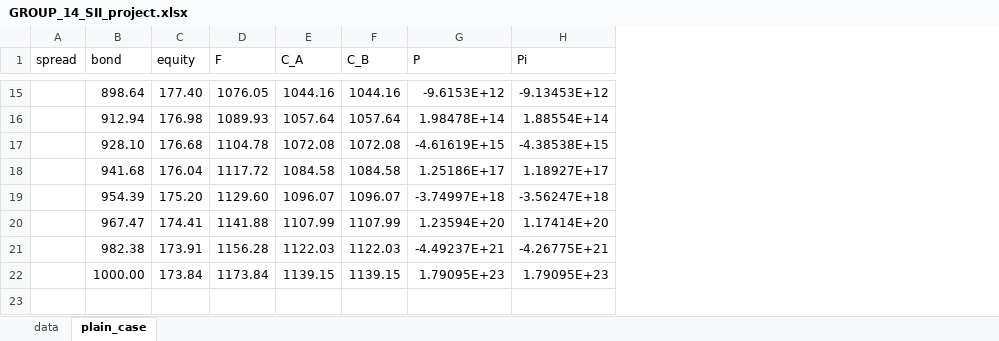
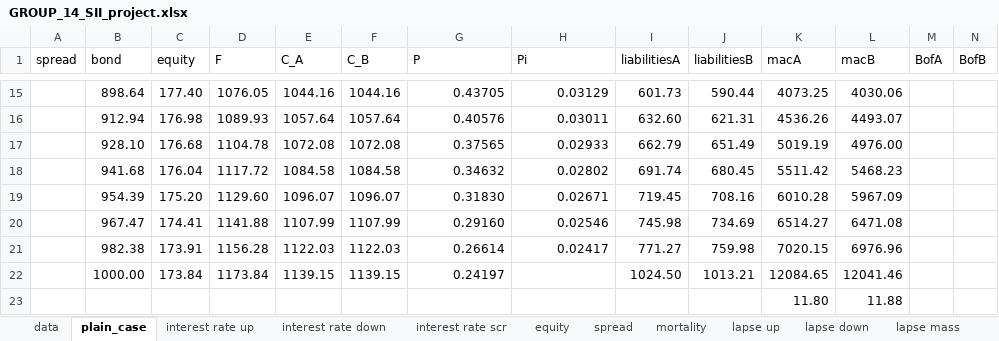
Before and after one commit to roxpietro/Insurance-project, an Excel workbook: GROUP_14_SII_project.xlsx, sheet plain_case, drawn as a sheet; only a part is shown, gaps mark what is left out; values as stored, in another font and other column widths than the file's, no borders; the diff covers the shown part only; the diff names each change by its address in the sheet, - before the commit and + after, or states it on an @@ line.

```diff
--- a/GROUP_14_SII_project.xlsx (sheet plain_case)
+++ b/GROUP_14_SII_project.xlsx (sheet plain_case)
+sheet tab: interest rate up
+sheet tab: interest rate down
+sheet tab: interest rate scr
+sheet tab: equity
+sheet tab: spread
+sheet tab: mortality
+sheet tab: lapse up
+sheet tab: lapse down
+sheet tab: lapse mass
+column I (liabilitiesA), rows 15-22: 601.73 | 632.60 | 662.79 | 691.74 | 719.45 | 745.98 | 771.27 | 1024.50
+column J (liabilitiesB), rows 15-22: 590.44 | 621.31 | 651.49 | 680.45 | 708.16 | 734.69 | 759.98 | 1013.21
+column K (macA), rows 15-22: 4073.25 | 4536.26 | 5019.19 | 5511.42 | 6010.28 | 6514.27 | 7020.15 | 12084.65
+column L (macB), rows 15-22: 4030.06 | 4493.07 | 4976.00 | 5468.23 | 5967.09 | 6471.08 | 6976.96 | 12041.46
+column M (BofA), empty
+column N (BofB), empty
-G15 (P): -9.6153E+12
+G15 (P): 0.43705
-H15 (Pi): -9.13453E+12
+H15 (Pi): 0.03129
-G16 (P): 1.98478E+14
+G16 (P): 0.40576
-H16 (Pi): 1.88554E+14
+H16 (Pi): 0.03011
-G17 (P): -4.61619E+15
+G17 (P): 0.37565
-H17 (Pi): -4.38538E+15
+H17 (Pi): 0.02933
-G18 (P): 1.25186E+17
+G18 (P): 0.34632
-H18 (Pi): 1.18927E+17
+H18 (Pi): 0.02802
-G19 (P): -3.74997E+18
+G19 (P): 0.31830
-H19 (Pi): -3.56247E+18
+H19 (Pi): 0.02671
-G20 (P): 1.23594E+20
+G20 (P): 0.29160
-H20 (Pi): 1.17414E+20
+H20 (Pi): 0.02546
-G21 (P): -4.49237E+21
+G21 (P): 0.26614
-H21 (Pi): -4.26775E+21
+H21 (Pi): 0.02417
-G22 (P): 1.79095E+23
+G22 (P): 0.24197
-H22 (Pi): 1.79095E+23
+H22 (Pi): (empty)
+row 23:  |  |  |  |  |  |  |  |  |  | 11.80 | 11.88
```
Also changed, not shown: 25 edited cells elsewhere in this sheet, sheet data, other sheet tabs, formulas that keep their value, 1 other file.
